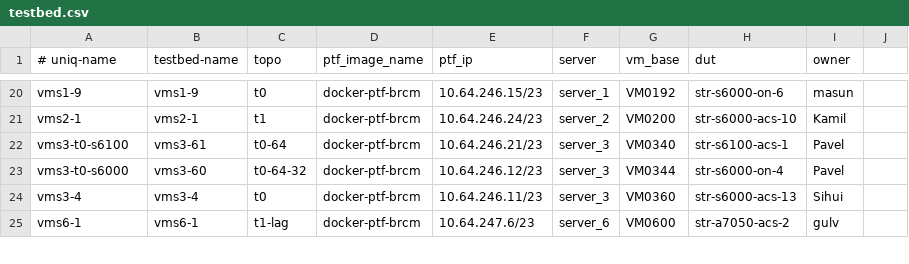
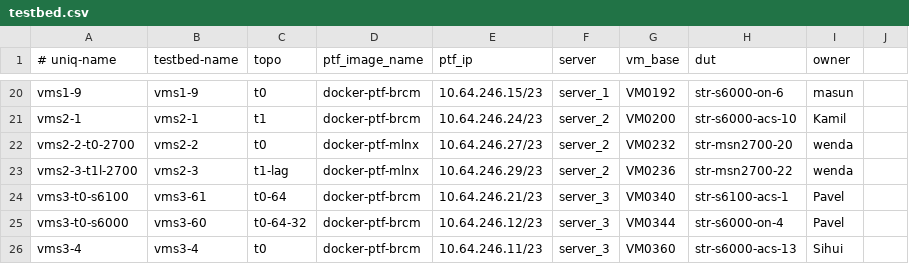
Before and after one commit to neethajohn/sonic-mgmt, a CSV file: ansible/testbed.csv, drawn as a sheet; only a part is shown, gaps mark what is left out; the shorter side is filled out with more unchanged rows; the diff names each change by its address in the sheet, - before the commit and + after, or states it on an @@ line.

```diff
--- a/ansible/testbed.csv
+++ b/ansible/testbed.csv
+row 22: vms2-2-t0-2700 | vms2-2 | t0 | docker-ptf-mlnx | 10.64.246.27/23 | server_2 | VM0232 | str-msn2700-20 | wenda
+row 23: vms2-3-t1l-2700 | vms2-3 | t1-lag | docker-ptf-mlnx | 10.64.246.29/23 | server_2 | VM0236 | str-msn2700-22 | wenda
```
Also changed, not shown: 1 other file.
